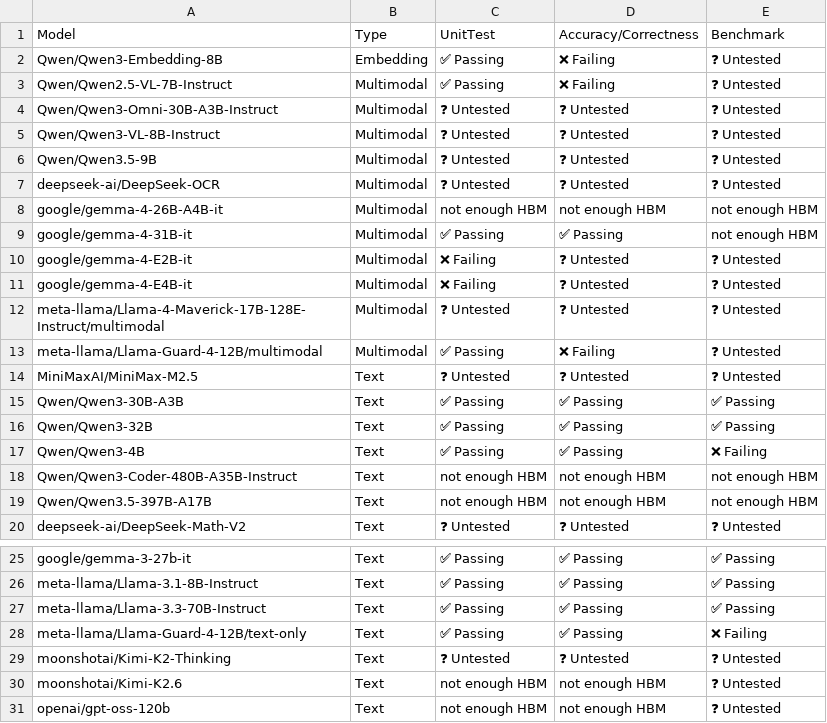
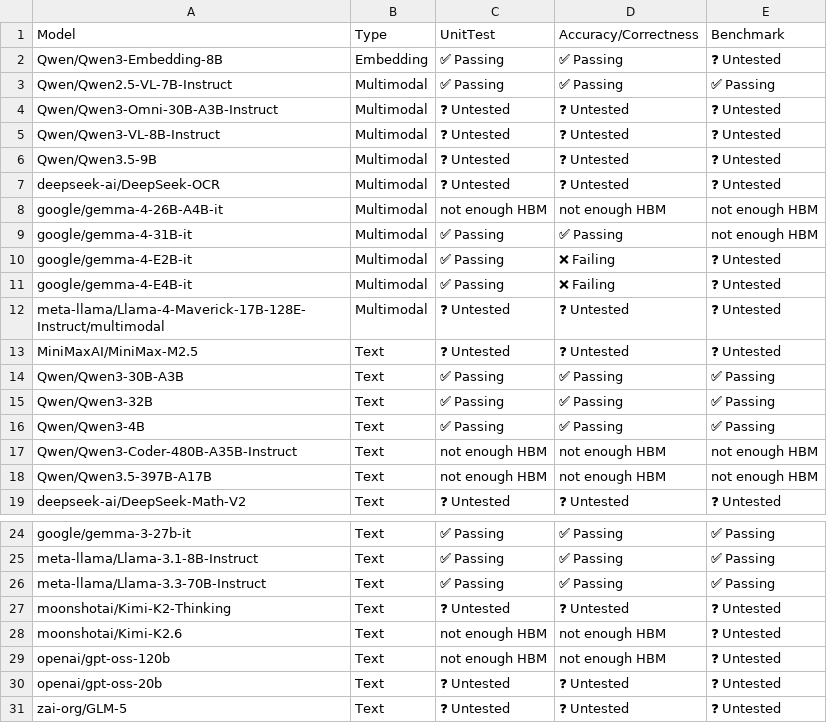
Before and after one commit to j-luwierski/vllm-tpu-inference-qwen4exp-mtp, a CSV file: tpu-interface/support_matrices/nightly/v6e/vllm/model_support_matrix.csv, drawn as a sheet; only a part is shown, gaps mark what is left out; the shorter side is filled out with more unchanged rows.

Commit message:
[skip ci] Update nightly support matrices for vllm (v6e/v7x)
Signed-off-by: Buildkite Bot <buildkite-bot@users.noreply.github.com>

```diff
--- a/tpu-interface/support_matrices/nightly/v6e/vllm/model_support_matrix.csv
+++ b/tpu-interface/support_matrices/nightly/v6e/vllm/model_support_matrix.csv
@@ -1,4 +1,4 @@
 Model,Type,UnitTest,Accuracy/Correctness,Benchmark
-"Qwen/Qwen3-Embedding-8B",Embedding,✅ Passing,❌ Failing,❓ Untested
-"Qwen/Qwen2.5-VL-7B-Instruct",Multimodal,✅ Passing,❌ Failing,❓ Untested
+"Qwen/Qwen3-Embedding-8B",Embedding,✅ Passing,✅ Passing,❓ Untested
+"Qwen/Qwen2.5-VL-7B-Instruct",Multimodal,✅ Passing,✅ Passing,✅ Passing
 "Qwen/Qwen3-Omni-30B-A3B-Instruct",Multimodal,❓ Untested,❓ Untested,❓ Untested
@@ -9,6 +9,5 @@ Model,Type,UnitTest,Accuracy/Correctness,Benchmark
 "google/gemma-4-31B-it",Multimodal,✅ Passing,✅ Passing,not enough HBM
-"google/gemma-4-E2B-it",Multimodal,❌ Failing,❓ Untested,❓ Untested
-"google/gemma-4-E4B-it",Multimodal,❌ Failing,❓ Untested,❓ Untested
+"google/gemma-4-E2B-it",Multimodal,✅ Passing,❌ Failing,❓ Untested
+"google/gemma-4-E4B-it",Multimodal,✅ Passing,❌ Failing,❓ Untested
 "meta-llama/Llama-4-Maverick-17B-128E-Instruct/multimodal",Multimodal,❓ Untested,❓ Untested,❓ Untested
-"meta-llama/Llama-Guard-4-12B/multimodal",Multimodal,✅ Passing,❌ Failing,❓ Untested
 "MiniMaxAI/MiniMax-M2.5",Text,❓ Untested,❓ Untested,❓ Untested
@@ -16,3 +15,3 @@ Model,Type,UnitTest,Accuracy/Correctness,Benchmark
 "Qwen/Qwen3-32B",Text,✅ Passing,✅ Passing,✅ Passing
-"Qwen/Qwen3-4B",Text,✅ Passing,✅ Passing,❌ Failing
+"Qwen/Qwen3-4B",Text,✅ Passing,✅ Passing,✅ Passing
 "Qwen/Qwen3-Coder-480B-A35B-Instruct",Text,not enough HBM,not enough HBM,not enough HBM
@@ -27,3 +26,2 @@ Model,Type,UnitTest,Accuracy/Correctness,Benchmark
 "meta-llama/Llama-3.3-70B-Instruct",Text,✅ Passing,✅ Passing,✅ Passing
-"meta-llama/Llama-Guard-4-12B/text-only",Text,✅ Passing,✅ Passing,❌ Failing
 "moonshotai/Kimi-K2-Thinking",Text,❓ Untested,❓ Untested,❓ Untested
```
Also changed, not shown: tpu-interface/support_matrices/nightly/v7x/vllm/feature_support_matrix.csv, tpu-interface/support_matrices/nightly/v7x/vllm/model_support_matrix.csv, 2 other files.
